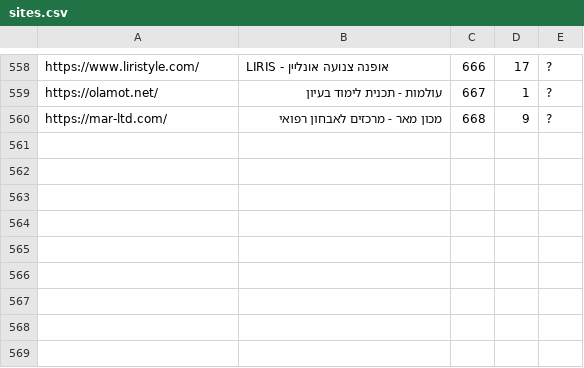
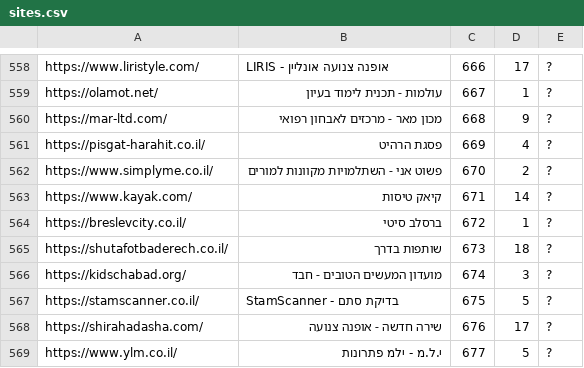
Before and after one commit to Zusman123/KosherWeb, a CSV file: sites.csv, drawn as a sheet; only a part is shown, gaps mark what is left out; the diff names each change by its address in the sheet, - before the commit and + after, or states it on an @@ line.

Commit message:
Update file

```diff
--- a/sites.csv
+++ b/sites.csv
+row 561: https://pisgat-harahit.co.il/ | פסגת הרהיט | 669 | 4 | ?
+row 562: https://www.simplyme.co.il/ | פשוט אני - השתלמויות מקוונות למורים | 670 | 2 | ?
+row 563: https://www.kayak.com/ | קיאק טיסות | 671 | 14 | ?
+row 564: https://breslevcity.co.il/ | ברסלב סיטי | 672 | 1 | ?
+row 565: https://shutafotbaderech.co.il/ | שותפות בדרך | 673 | 18 | ?
+row 566: https://kidschabad.org/ | מועדון המעשים הטובים - חבד | 674 | 3 | ?
+row 567: https://stamscanner.co.il/ | StamScanner - בדיקת סתם | 675 | 5 | ?
+row 568: https://shirahadasha.com/ | שירה חדשה - אופנה צנועה | 676 | 17 | ?
+row 569: https://www.ylm.co.il/ | י.ל.מ - ילמ פתרונות | 677 | 5 | ?
```
